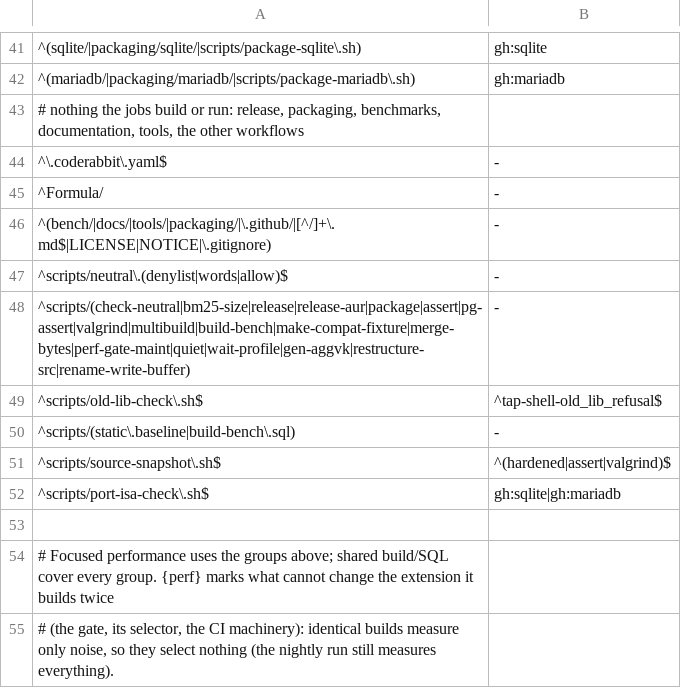
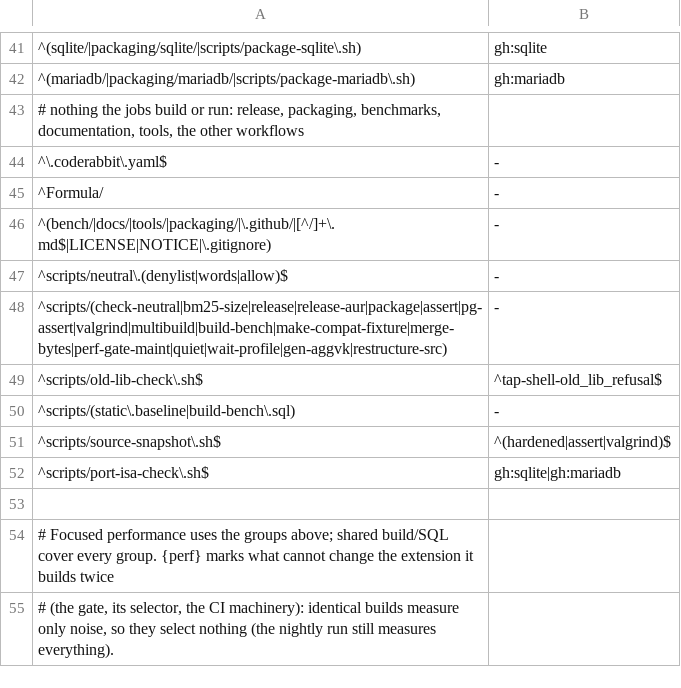
Before and after one commit to brauliobo/pg_sift, a TSV file: scripts/areas.tsv, drawn as a sheet; only a part is shown, gaps mark what is left out.

Commit message:
scripts: rename-write-buffer: drop the one-pass rename of the 3.0 vocabulary

```diff
--- a/scripts/areas.tsv
+++ b/scripts/areas.tsv
@@ -47,3 +47,3 @@
 ^scripts/neutral\.(denylist|words|allow)$	-
-^scripts/(check-neutral|bm25-size|release|release-aur|package|assert|pg-assert|valgrind|multibuild|build-bench|make-compat-fixture|merge-bytes|perf-gate-maint|quiet|wait-profile|gen-aggvk|restructure-src|rename-write-buffer)	-
+^scripts/(check-neutral|bm25-size|release|release-aur|package|assert|pg-assert|valgrind|multibuild|build-bench|make-compat-fixture|merge-bytes|perf-gate-maint|quiet|wait-profile|gen-aggvk|restructure-src)	-
 ^scripts/old-lib-check\.sh$	^tap-shell-old_lib_refusal$
```
Also changed, not shown: 2 other files.
